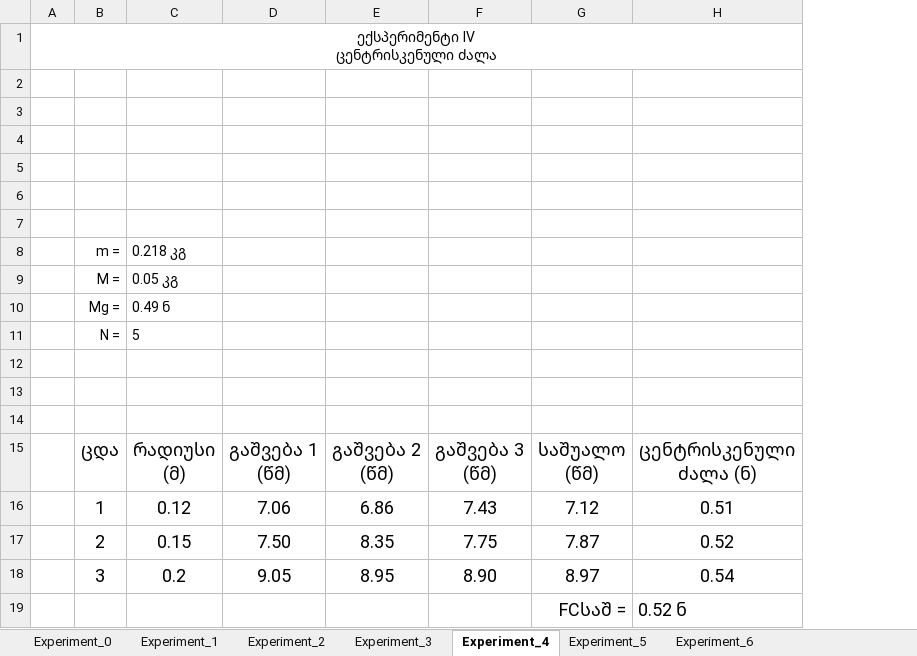
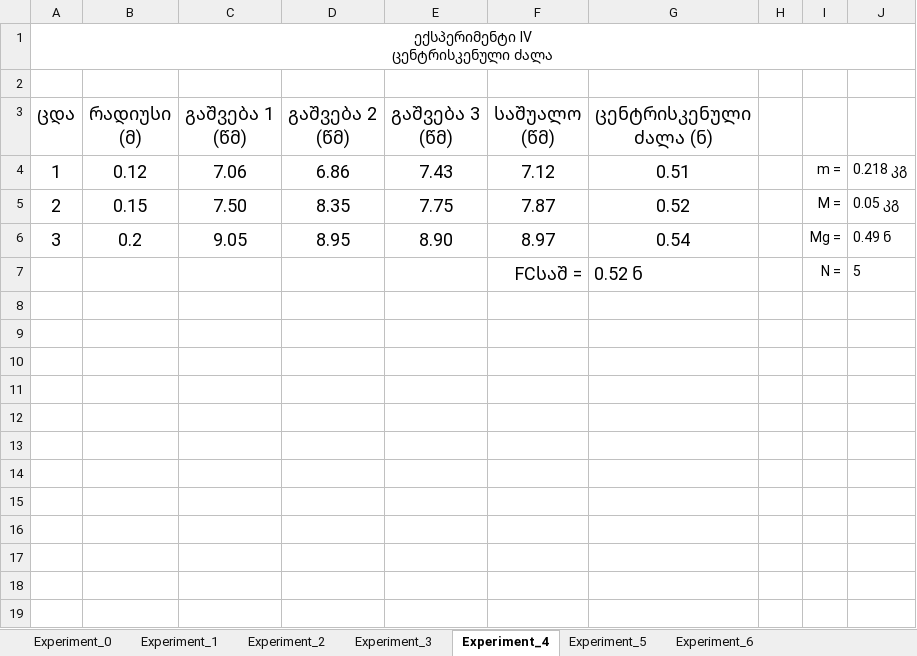
Before and after one commit to Saba-Kandashvili/PhysicsExperiments, an Excel workbook: PhysicsExperiments.xlsx, sheet Experiment_4, drawn as a sheet; values as stored, in another font and other column widths than the file's, no borders; charts and pictures not drawn; removed rows and columns are numbered as before the commit, all else as after; ↵ is a line break in a cell; the diff names each change by its address in the sheet, - before the commit and + after, or states it on an @@ line.

Commit message:
meotcex morcha. wesit kvela morcha

```diff
--- a/PhysicsExperiments.xlsx (sheet Experiment_4)
+++ b/PhysicsExperiments.xlsx (sheet Experiment_4)
-column A, row 1: ექსპერიმენტი IV ↵ ცენტრისკენული ძალა
+column H, empty
+column I, rows 4-7: m = | M = | Mg = | N =
+column J, rows 4-7: 0.218 კგ | 0.05 კგ | 0.49 ნ | 5
-A1 (ცდა): (empty)
+A1 (ცდა): ექსპერიმენტი IV ↵ ცენტრისკენული ძალა
+A1:J1 merged
-row 2: (empty)
-row 3: (empty)
-row 4: (empty)
-row 5: (empty)
-row 6: (empty)
-row 7: (empty)
-row 8:  | m = | 0.218 კგ
-row 9:  | M = | 0.05 კგ
-row 10:  | Mg = | 0.49 ნ
-row 11:  | N = | 5
-row 12: (empty)
-row 13: (empty)
```
Also changed, not shown: formulas that keep their value, charts or pictures.
